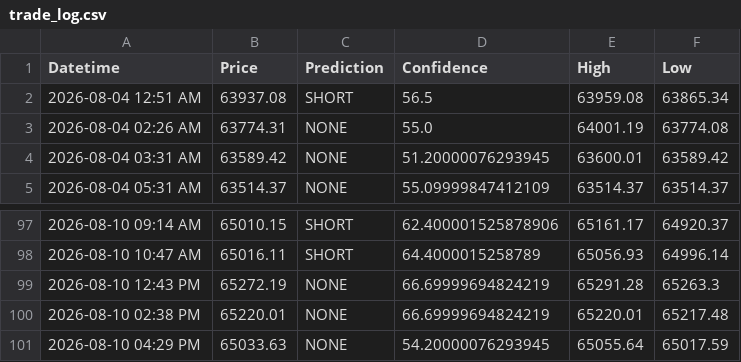
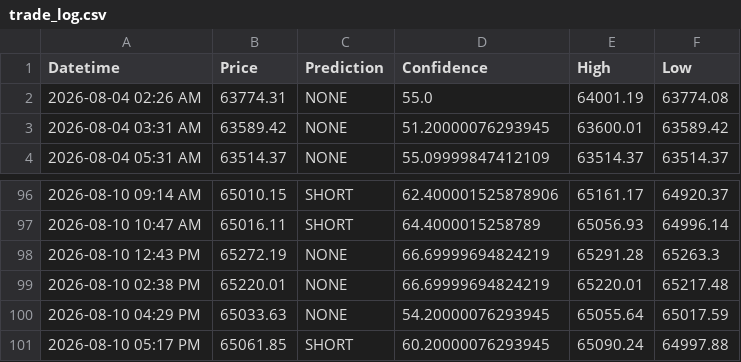
Before and after one commit to anashere/BTCDaddy, a CSV file: trade_log.csv, drawn as a sheet; only a part is shown, gaps mark what is left out; removed rows and columns are numbered as before the commit, all else as after; the diff names each change by its address in the sheet, - before the commit and + after, or states it on an @@ line.

```diff
--- a/trade_log.csv
+++ b/trade_log.csv
-row 2: 2026-08-04 12:51 AM | 63937.08 | SHORT | 56.5 | 63959.08 | 63865.34
+row 101: 2026-08-10 05:17 PM | 65061.85 | SHORT | 60.20000076293945 | 65090.24 | 64997.88
```
